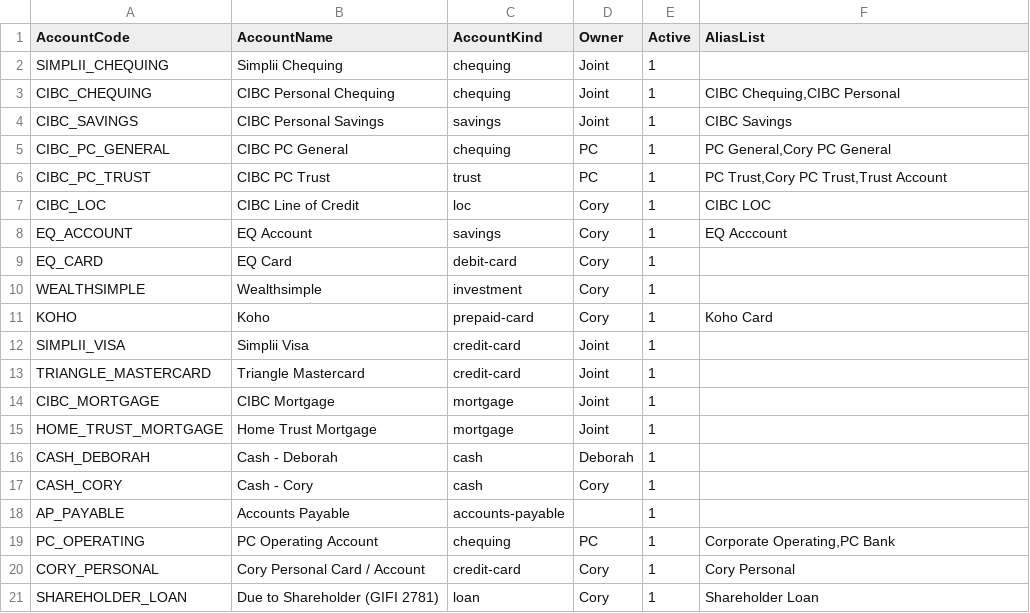
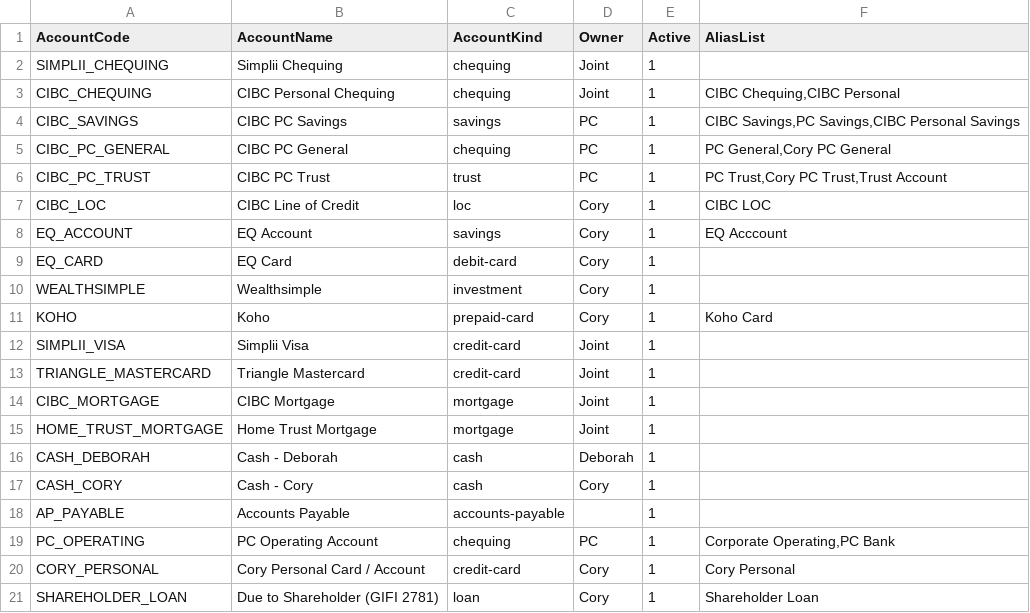
Before and after one commit to Icarus3000/CSPM, a CSV file: schema/transactions_master.accounts.seed.csv, drawn as a sheet.

```diff
--- a/schema/transactions_master.accounts.seed.csv
+++ b/schema/transactions_master.accounts.seed.csv
@@ -3,3 +3,3 @@ SIMPLII_CHEQUING,Simplii Chequing,chequing,Joint,1,
 CIBC_CHEQUING,CIBC Personal Chequing,chequing,Joint,1,"CIBC Chequing,CIBC Personal"
-CIBC_SAVINGS,CIBC Personal Savings,savings,Joint,1,"CIBC Savings"
+CIBC_SAVINGS,CIBC PC Savings,savings,PC,1,"CIBC Savings,PC Savings,CIBC Personal Savings"
 CIBC_PC_GENERAL,CIBC PC General,chequing,PC,1,"PC General,Cory PC General"
```
Also changed, not shown: 14 other files.
